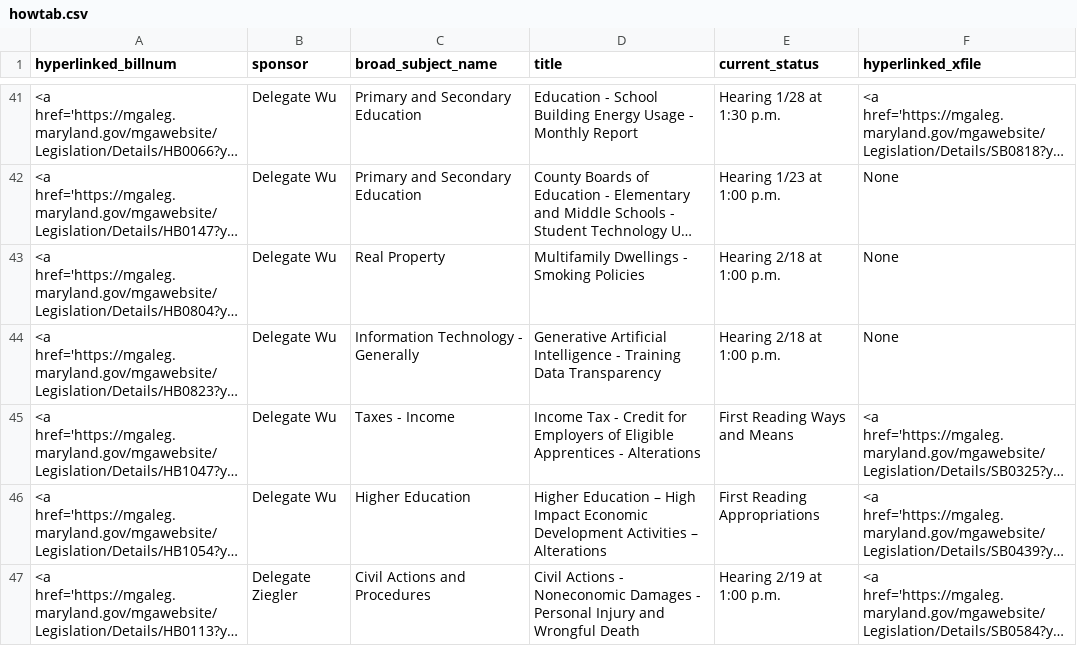
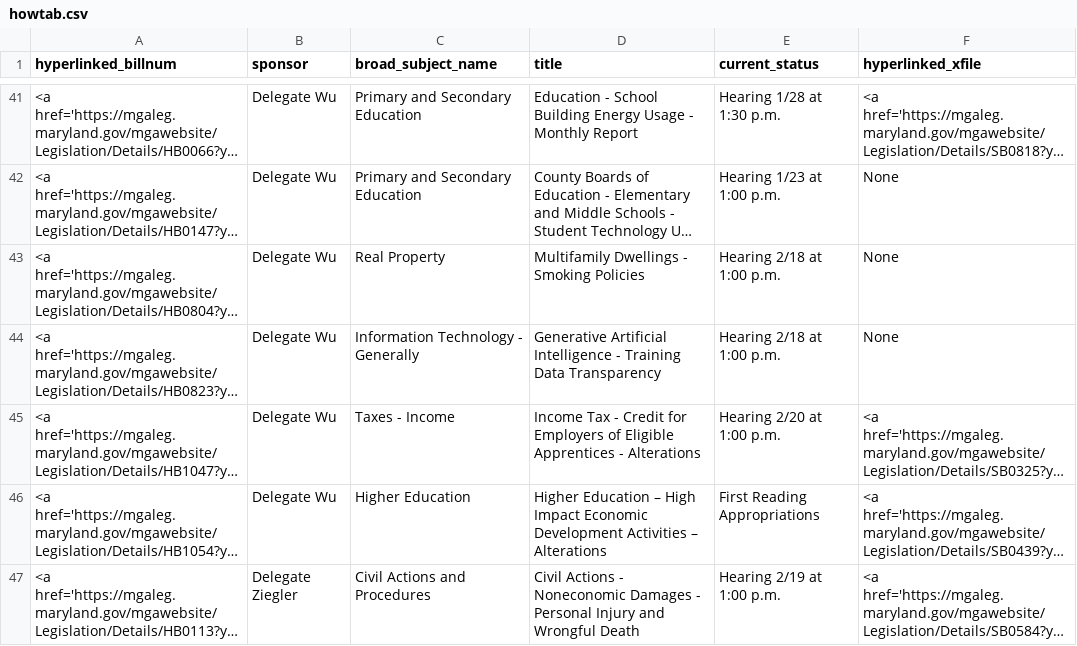
Before and after one commit to Baltimore-Sun/md-ga-bill-tracker, a CSV file: howtab.csv, drawn as a sheet; only a part is shown, gaps mark what is left out; long unchanged cells end in …; the diff names each change by its address in the sheet, - before the commit and + after, or states it on an @@ line.

```diff
--- a/howtab.csv
+++ b/howtab.csv
-E45 (current_status): First Reading Ways and Means
+E45 (current_status): Hearing 2/20 at 1:00 p.m.
```
